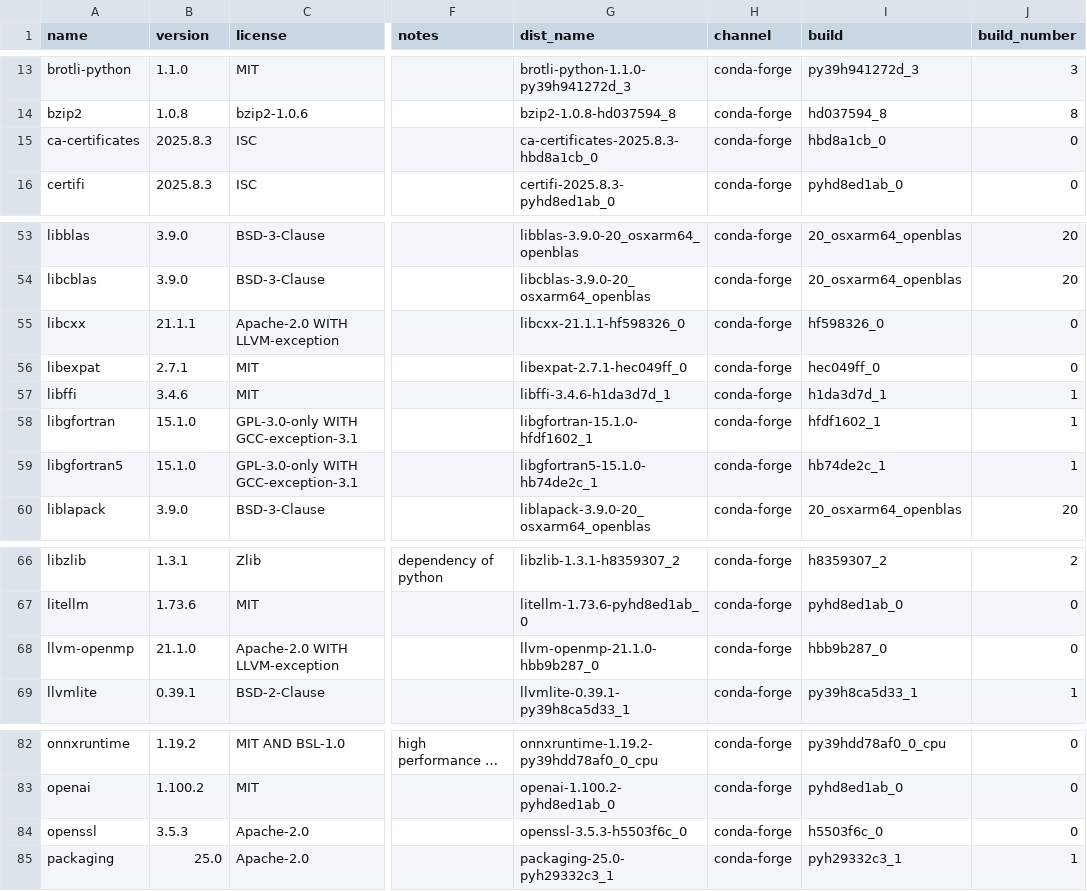
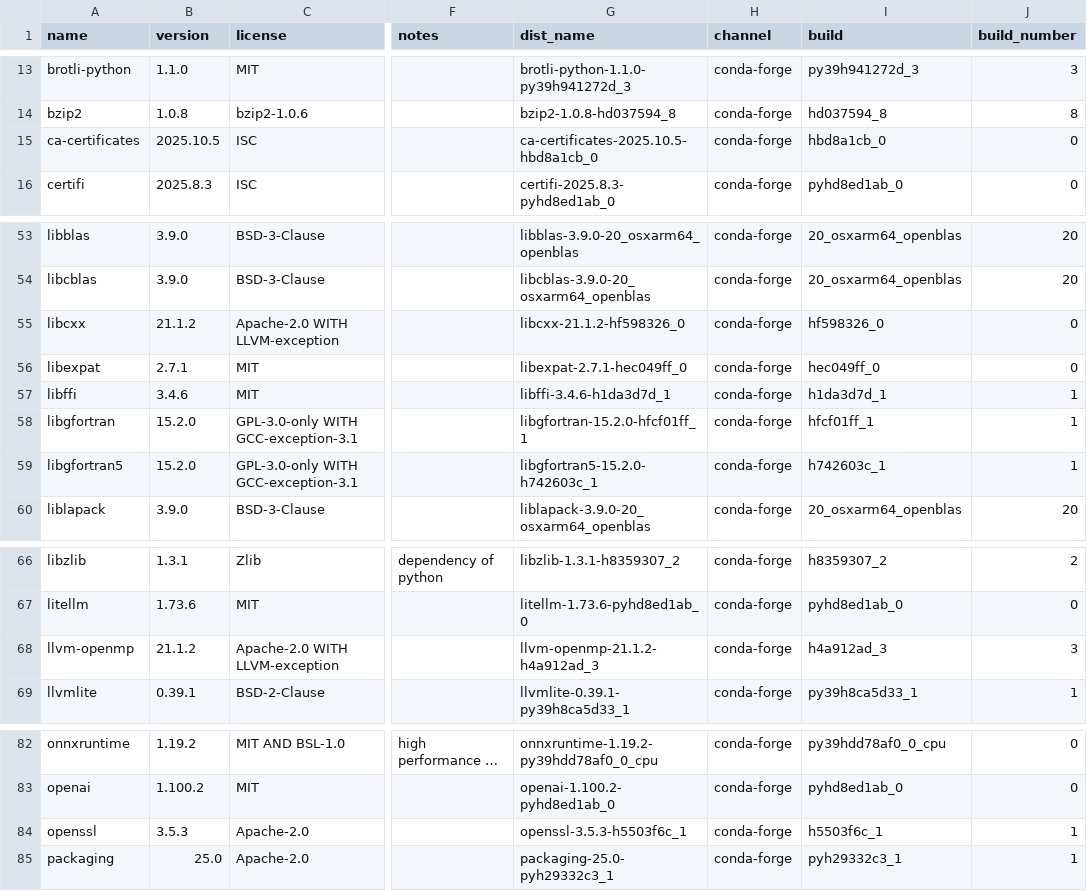
Before and after one commit to splunk/Splunk-python-for-scientific-computing, a CSV file: darwin_arm64/license_report.csv, drawn as a sheet; only a part is shown, gaps mark what is left out; long unchanged cells end in …; the diff names each change by its address in the sheet, - before the commit and + after, or states it on an @@ line.

```diff
--- a/darwin_arm64/license_report.csv
+++ b/darwin_arm64/license_report.csv
-B15 (version): 2025.8.3
+B15 (version): 2025.10.5
-G15 (dist_name): ca-certificates-2025.8.3-hbd8a1cb_0
+G15 (dist_name): ca-certificates-2025.10.5-hbd8a1cb_0
-B55 (version): 21.1.1
+B55 (version): 21.1.2
-G55 (dist_name): libcxx-21.1.1-hf598326_0
+G55 (dist_name): libcxx-21.1.2-hf598326_0
-B58:B59 (version): 15.1.0
+B58:B59 (version): 15.2.0
-G58 (dist_name): libgfortran-15.1.0-hfdf1602_1
+G58 (dist_name): libgfortran-15.2.0-hfcf01ff_1
-I58 (build): hfdf1602_1
+I58 (build): hfcf01ff_1
-G59 (dist_name): libgfortran5-15.1.0-hb74de2c_1
+G59 (dist_name): libgfortran5-15.2.0-h742603c_1
-I59 (build): hb74de2c_1
+I59 (build): h742603c_1
-B68 (version): 21.1.0
+B68 (version): 21.1.2
-G68 (dist_name): llvm-openmp-21.1.0-hbb9b287_0
+G68 (dist_name): llvm-openmp-21.1.2-h4a912ad_3
-I68 (build): hbb9b287_0
+I68 (build): h4a912ad_3
-J68 (build_number): 0
+J68 (build_number): 3
-G84 (dist_name): openssl-3.5.3-h5503f6c_0
+G84 (dist_name): openssl-3.5.3-h5503f6c_1
-I84 (build): h5503f6c_0
+I84 (build): h5503f6c_1
-J84 (build_number): 0
+J84 (build_number): 1
```
Also changed, not shown: 5 other files.
